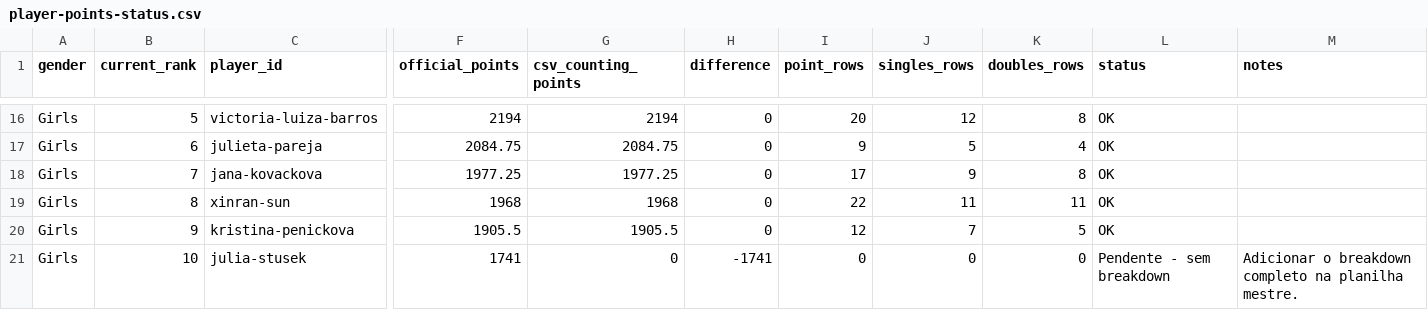
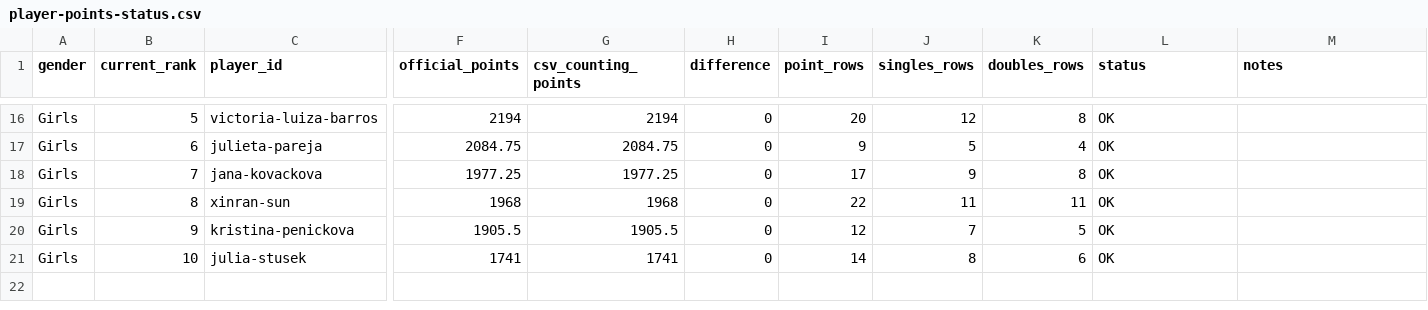
Before and after one commit to genaromoraes/versaoantiga_itf-juniors-live-ranking, a CSV file: data/player-points-status.csv, drawn as a sheet; only a part is shown, gaps mark what is left out; the diff names each change by its address in the sheet, - before the commit and + after, or states it on an @@ line.

```diff
--- a/data/player-points-status.csv
+++ b/data/player-points-status.csv
-G21 (csv_counting_points): 0
+G21 (csv_counting_points): 1741
-H21 (difference): -1741
+H21 (difference): 0
-I21 (point_rows): 0
+I21 (point_rows): 14
-J21 (singles_rows): 0
+J21 (singles_rows): 8
-K21 (doubles_rows): 0
+K21 (doubles_rows): 6
-L21 (status): Pendente - sem breakdown
+L21 (status): OK
-M21 (notes): Adicionar o breakdown completo na planilha mestre.
+M21 (notes): (empty)
```
Also changed, not shown: data/player-points.csv, 1 other file.
